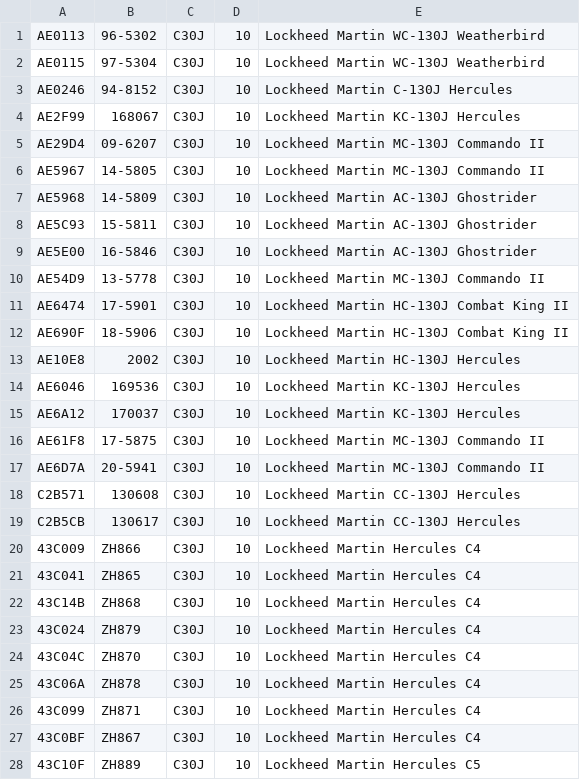
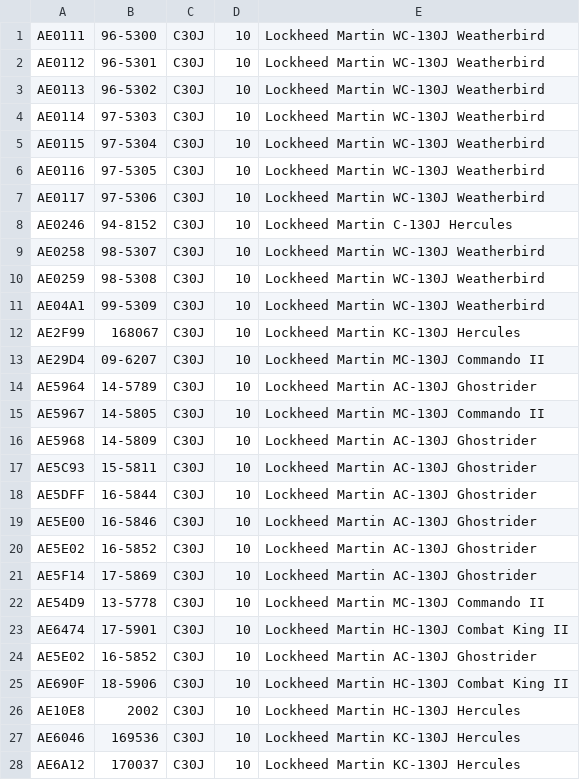
Before and after one commit to cg341/adsbx-type-longnames, a CSV file: individual-types/C30J.csv, drawn as a sheet; only a part is shown; the shorter side is filled out with more unchanged rows; the diff names each change by its address in the sheet, - before the commit and + after, or states it on an @@ line.

Commit message:
C-130J updates

```diff
--- a/individual-types/C30J.csv
+++ b/individual-types/C30J.csv
+row 1: AE0111 | 96-5300 | C30J | 10 | Lockheed Martin WC-130J Weatherbird
+row 2: AE0112 | 96-5301 | C30J | 10 | Lockheed Martin WC-130J Weatherbird
+row 4: AE0114 | 97-5303 | C30J | 10 | Lockheed Martin WC-130J Weatherbird
+row 6: AE0116 | 97-5305 | C30J | 10 | Lockheed Martin WC-130J Weatherbird
+row 7: AE0117 | 97-5306 | C30J | 10 | Lockheed Martin WC-130J Weatherbird
+row 9: AE0258 | 98-5307 | C30J | 10 | Lockheed Martin WC-130J Weatherbird
+row 10: AE0259 | 98-5308 | C30J | 10 | Lockheed Martin WC-130J Weatherbird
+row 11: AE04A1 | 99-5309 | C30J | 10 | Lockheed Martin WC-130J Weatherbird
+row 14: AE5964 | 14-5789 | C30J | 10 | Lockheed Martin AC-130J Ghostrider
+row 18: AE5DFF | 16-5844 | C30J | 10 | Lockheed Martin AC-130J Ghostrider
+row 20: AE5E02 | 16-5852 | C30J | 10 | Lockheed Martin AC-130J Ghostrider
+row 21: AE5F14 | 17-5869 | C30J | 10 | Lockheed Martin AC-130J Ghostrider
+row 24: AE5E02 | 16-5852 | C30J | 10 | Lockheed Martin AC-130J Ghostrider
```
